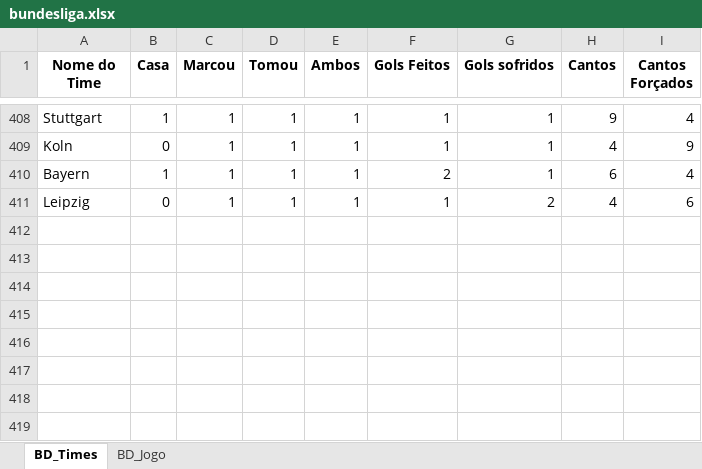
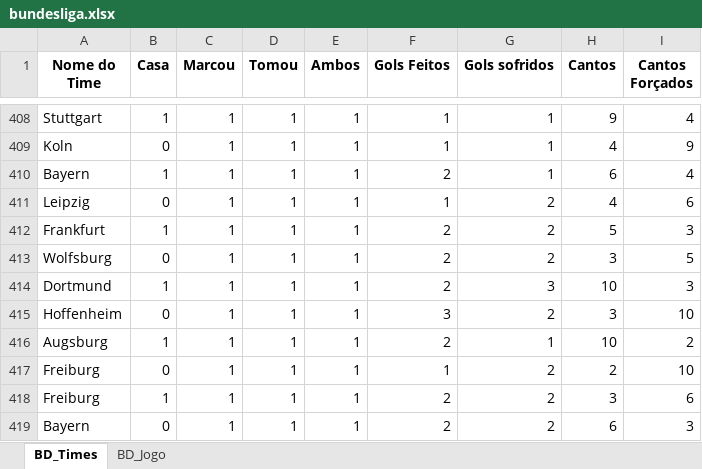
Before and after one commit to marcoscerqueira2603/pagina_apostas, an Excel workbook: bundesliga.xlsx, sheet BD_Times, drawn as a sheet; only a part is shown, gaps mark what is left out; values as stored, in another font and other column widths than the file's, no borders; the diff names each change by its address in the sheet, - before the commit and + after, or states it on an @@ line.

```diff
--- a/bundesliga.xlsx (sheet BD_Times)
+++ b/bundesliga.xlsx (sheet BD_Times)
+row 412: Frankfurt | 1 | 1 | 1 | 1 | 2 | 2 | 5 | 3
+row 413: Wolfsburg | 0 | 1 | 1 | 1 | 2 | 2 | 3 | 5
+row 414: Dortmund | 1 | 1 | 1 | 1 | 2 | 3 | 10 | 3
+row 415: Hoffenheim | 0 | 1 | 1 | 1 | 3 | 2 | 3 | 10
+row 416: Augsburg | 1 | 1 | 1 | 1 | 2 | 1 | 10 | 2
+row 417: Freiburg | 0 | 1 | 1 | 1 | 1 | 2 | 2 | 10
+row 418: Freiburg | 1 | 1 | 1 | 1 | 2 | 2 | 3 | 6
+row 419: Bayern | 0 | 1 | 1 | 1 | 2 | 2 | 6 | 3
```
Also changed, not shown: sheet BD_Jogo, espanhol.xlsx, frances.xlsx, 8 other files.
